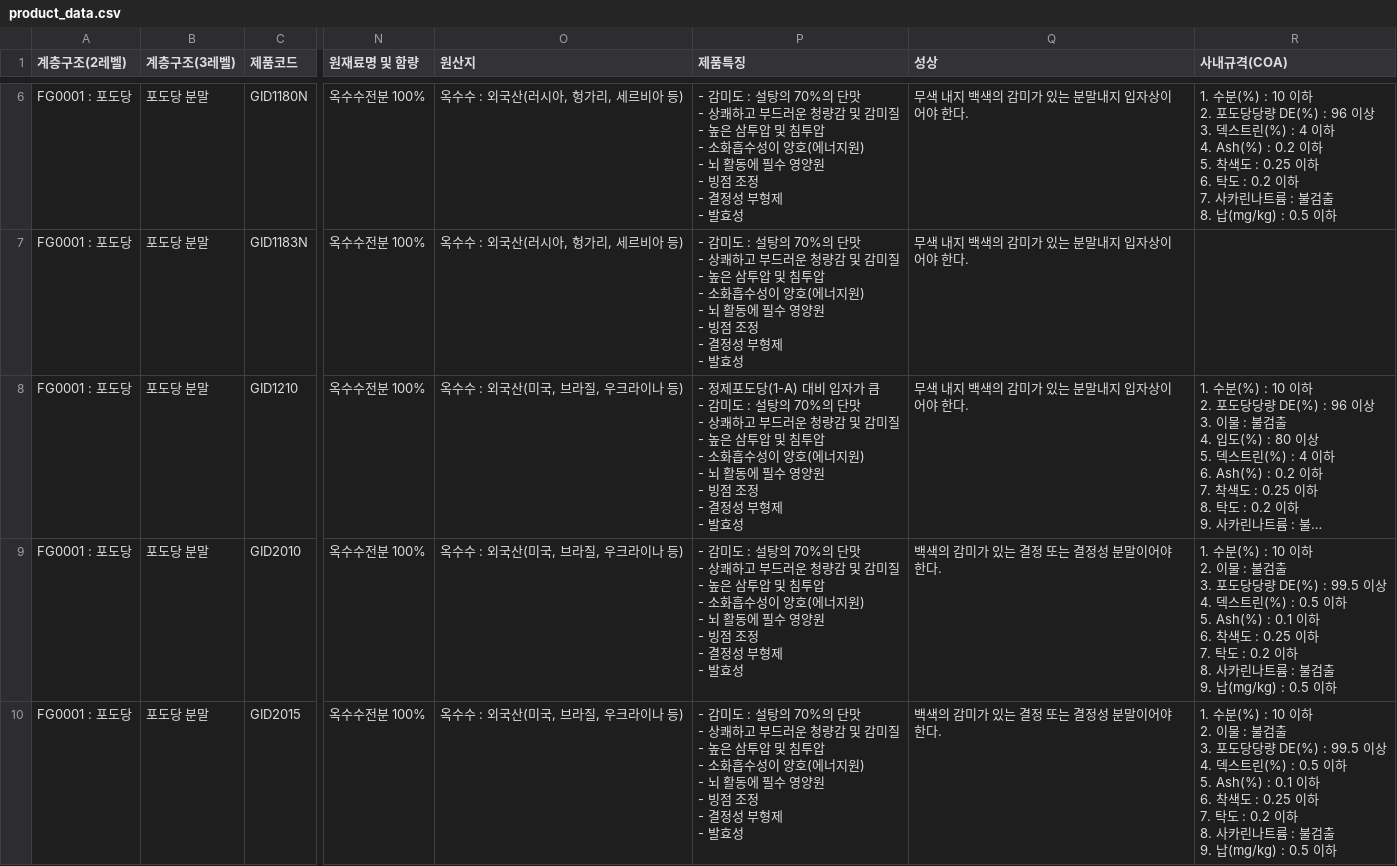
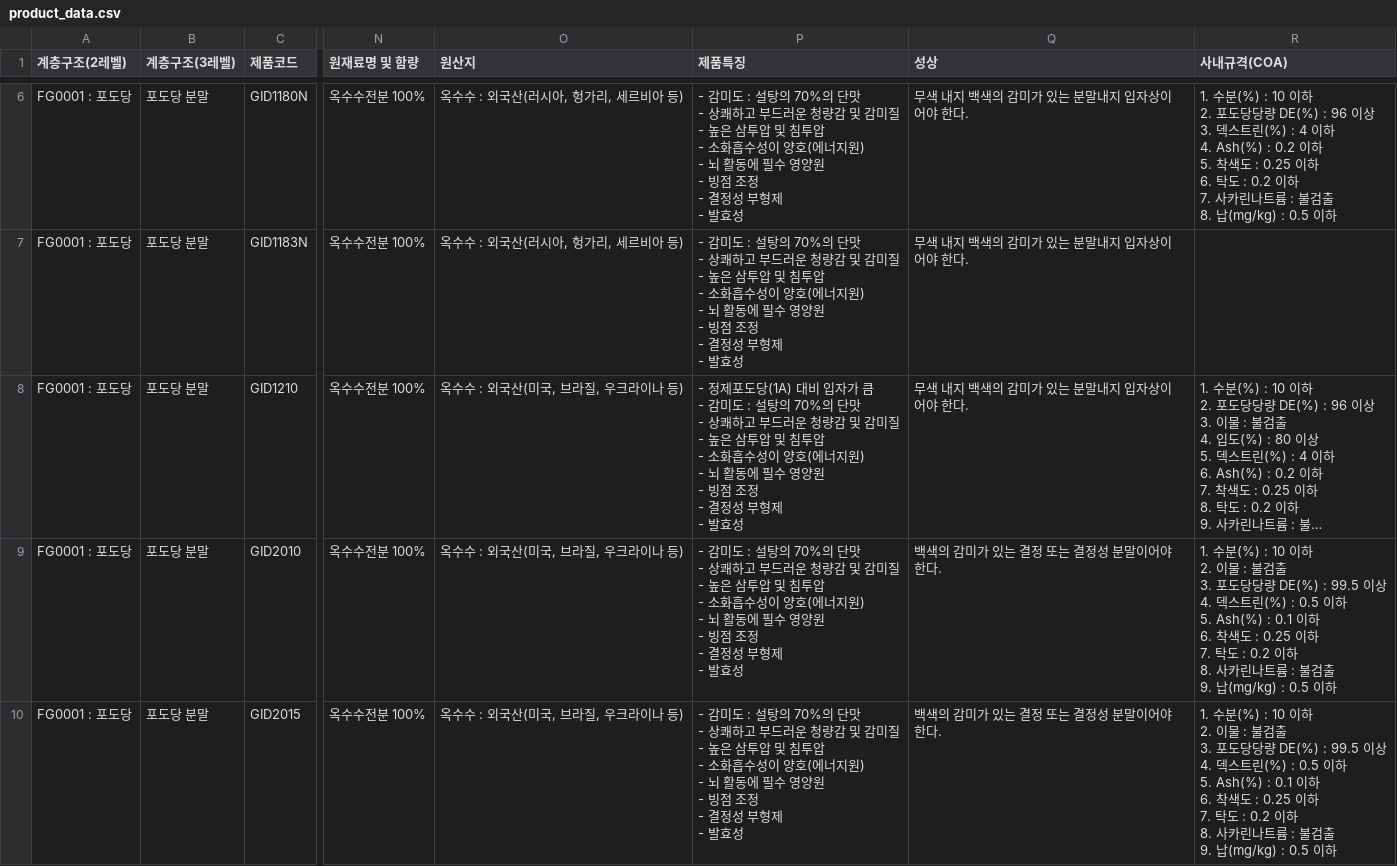
Before and after one commit to k-jihee/product-whitepaper, a CSV file: product_data.csv, drawn as a sheet; only a part is shown, gaps mark what is left out; long unchanged cells end in …; the diff names each change by its address in the sheet, - before the commit and + after, or states it on an @@ line.

Commit message:
Update product_data.csv

```diff
--- a/product_data.csv
+++ b/product_data.csv
-P8 (제품특징): …제포도당(1-A) 대비 입…
+P8 (제품특징): …제포도당(1A) 대비 입…
```
